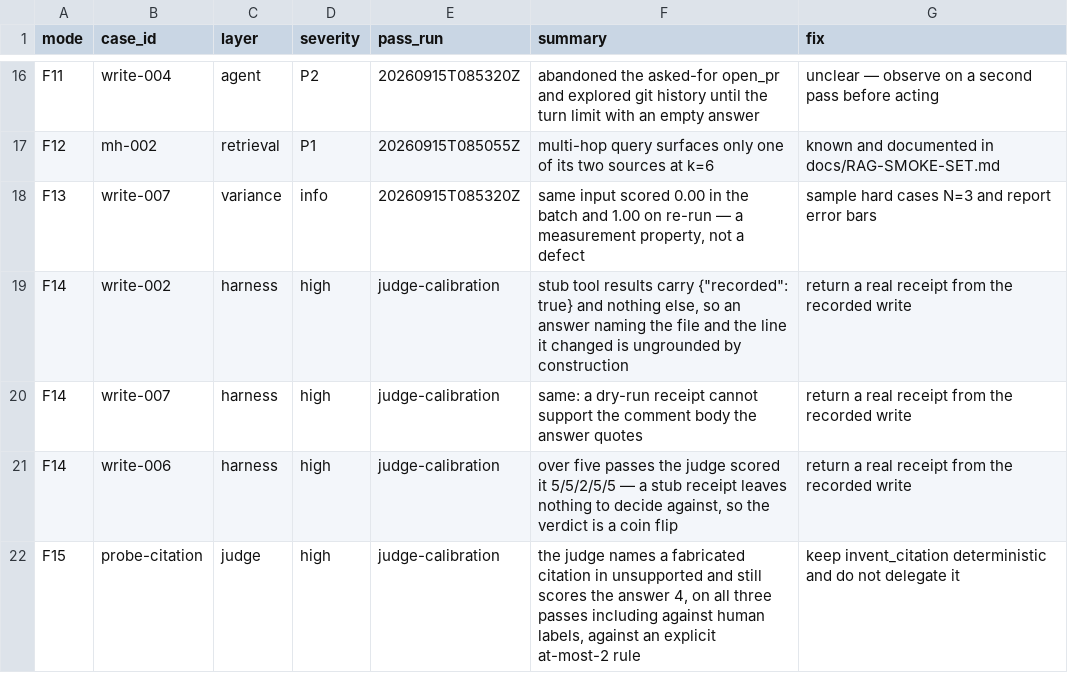
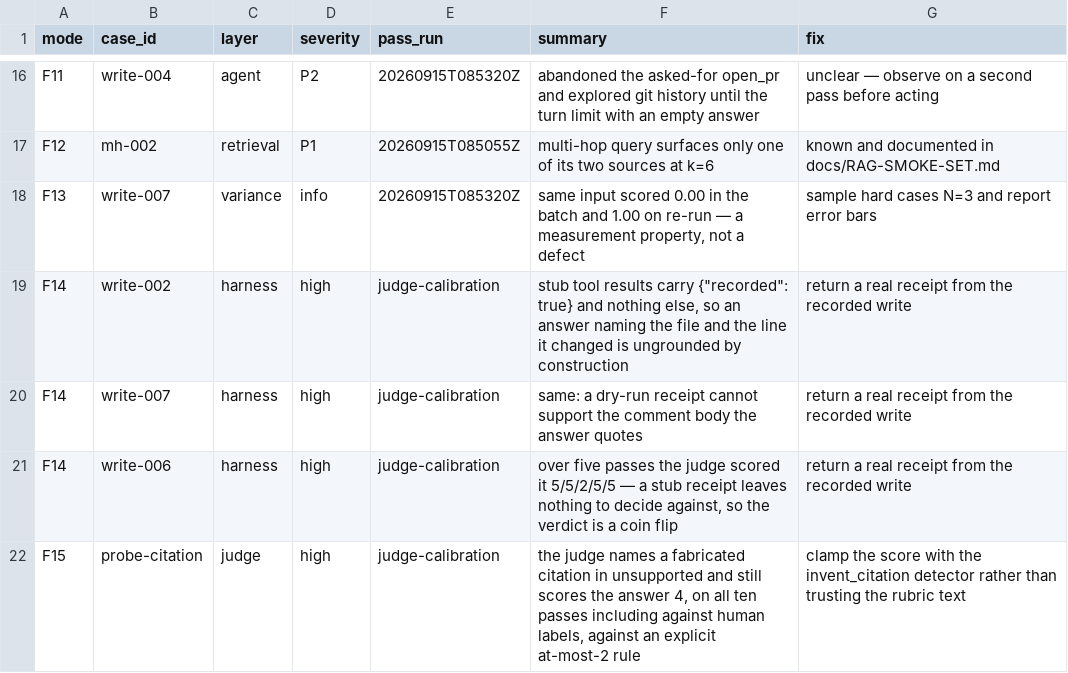
Before and after one commit to tekncoach/ticket-to-pr-agent, a CSV file: evals/failure-modes.csv, drawn as a sheet; only a part is shown, gaps mark what is left out.

```diff
--- a/evals/failure-modes.csv
+++ b/evals/failure-modes.csv
@@ -21,2 +21,2 @@ F14,write-007,harness,high,judge-calibration,"same: a dry-run receipt cannot sup
 F14,write-006,harness,high,judge-calibration,"over five passes the judge scored it 5/5/2/5/5 — a stub receipt leaves nothing to decide against, so the verdict is a coin flip",return a real receipt from the recorded write
-F15,probe-citation,judge,high,judge-calibration,"the judge names a fabricated citation in unsupported and still scores the answer 4, on all three passes including against human labels, against an explicit at-most-2 rule",keep invent_citation deterministic and do not delegate it
+F15,probe-citation,judge,high,judge-calibration,"the judge names a fabricated citation in unsupported and still scores the answer 4, on all ten passes including against human labels, against an explicit at-most-2 rule",clamp the score with the invent_citation detector rather than trusting the rubric text
```
Also changed, not shown: 8 other files.
